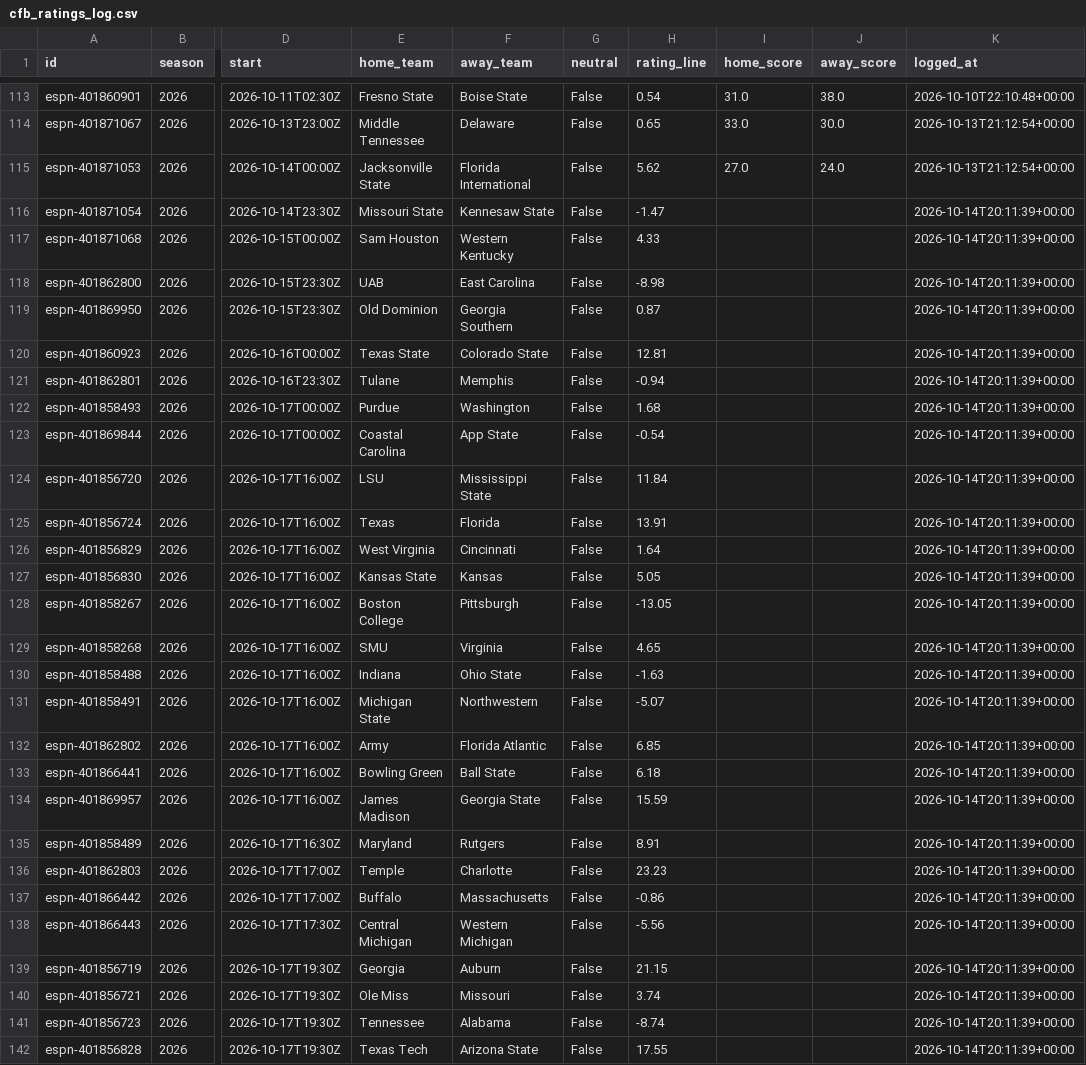
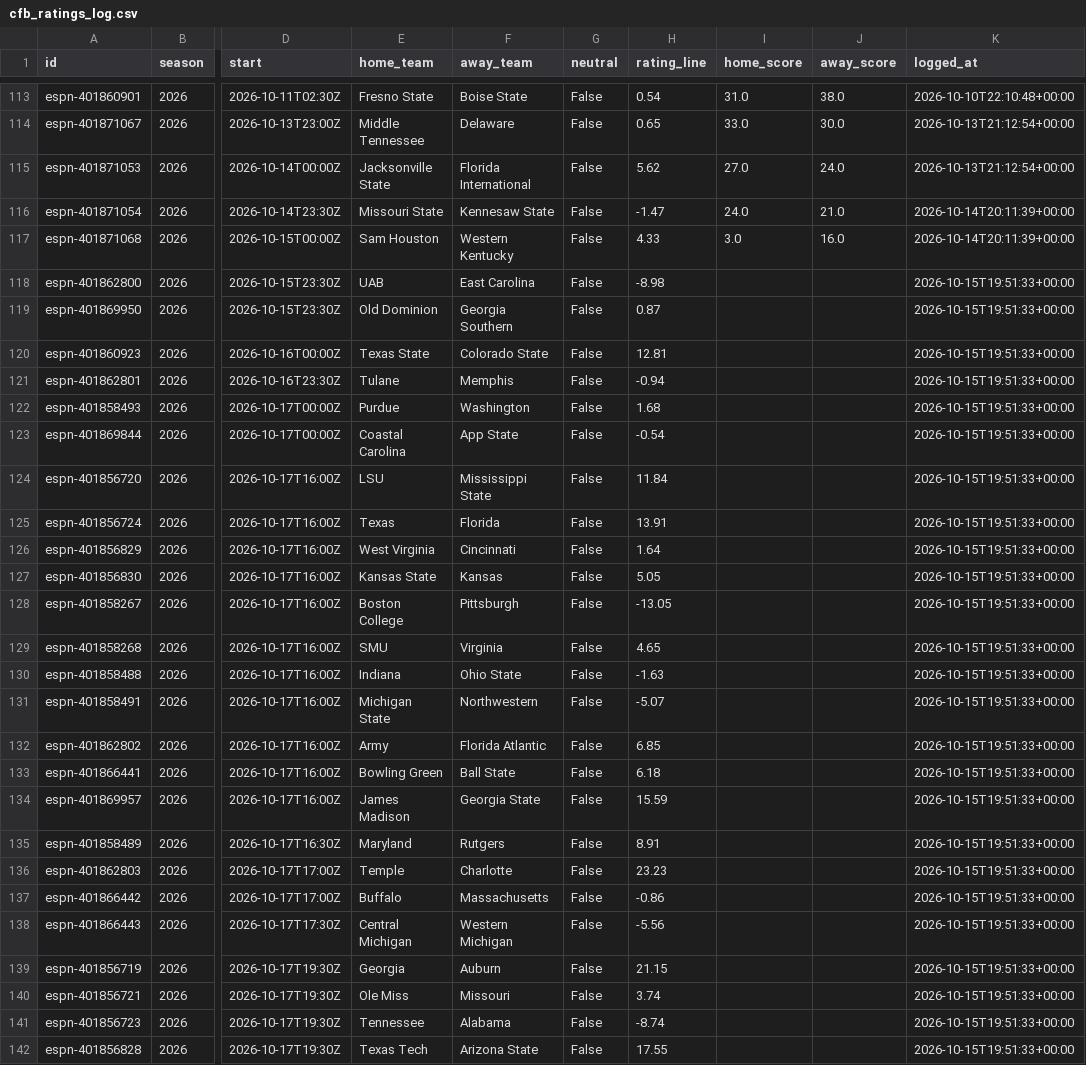
Before and after one commit to ant56-arch/ant56-arch.github.io, a CSV file: nfl-cfb/data/tracking/cfb_ratings_log.csv, drawn as a sheet; only a part is shown, gaps mark what is left out; the diff covers the shown part only; the diff names each change by its address in the sheet, - before the commit and + after, or states it on an @@ line.

```diff
--- a/nfl-cfb/data/tracking/cfb_ratings_log.csv
+++ b/nfl-cfb/data/tracking/cfb_ratings_log.csv
-I116 (home_score): (empty)
+I116 (home_score): 24.0
-J116 (away_score): (empty)
+J116 (away_score): 21.0
-I117 (home_score): (empty)
+I117 (home_score): 3.0
-J117 (away_score): (empty)
+J117 (away_score): 16.0
-K118:K142 (logged_at): 2026-10-14T20:11:39+00:00
+K118:K142 (logged_at): 2026-10-15T19:51:33+00:00
```
Also changed, not shown: 3 added rows and 36 edited cells elsewhere in this file, nfl-cfb/data/tracking/cfb_predictions_log.csv, nfl-cfb/data/tracking/predictions_log.csv, 4 other files.
